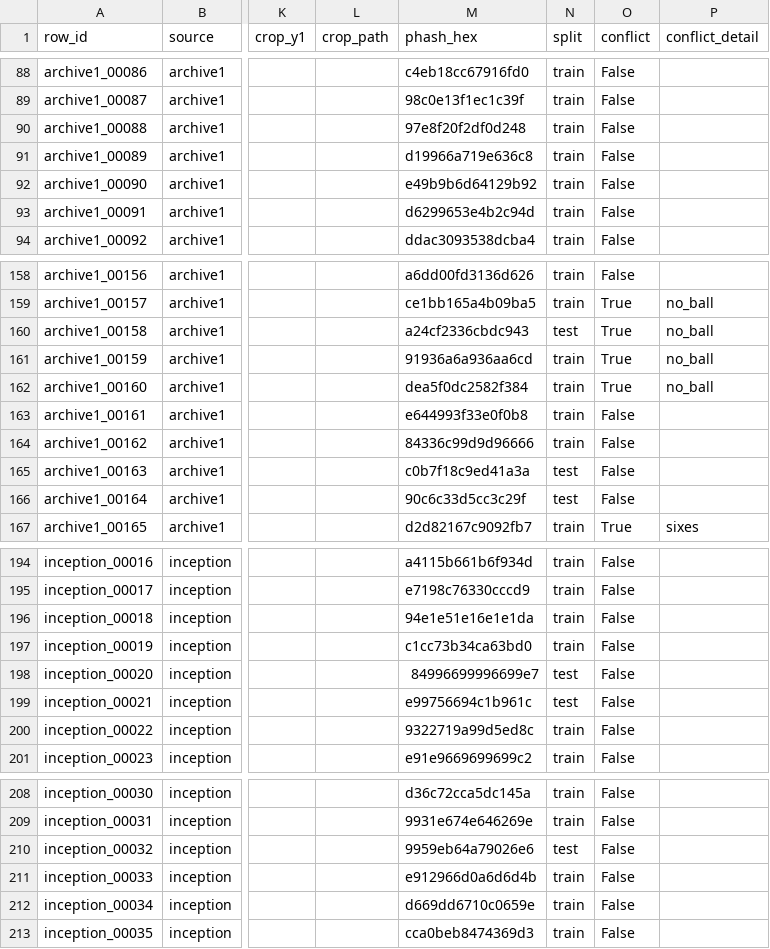
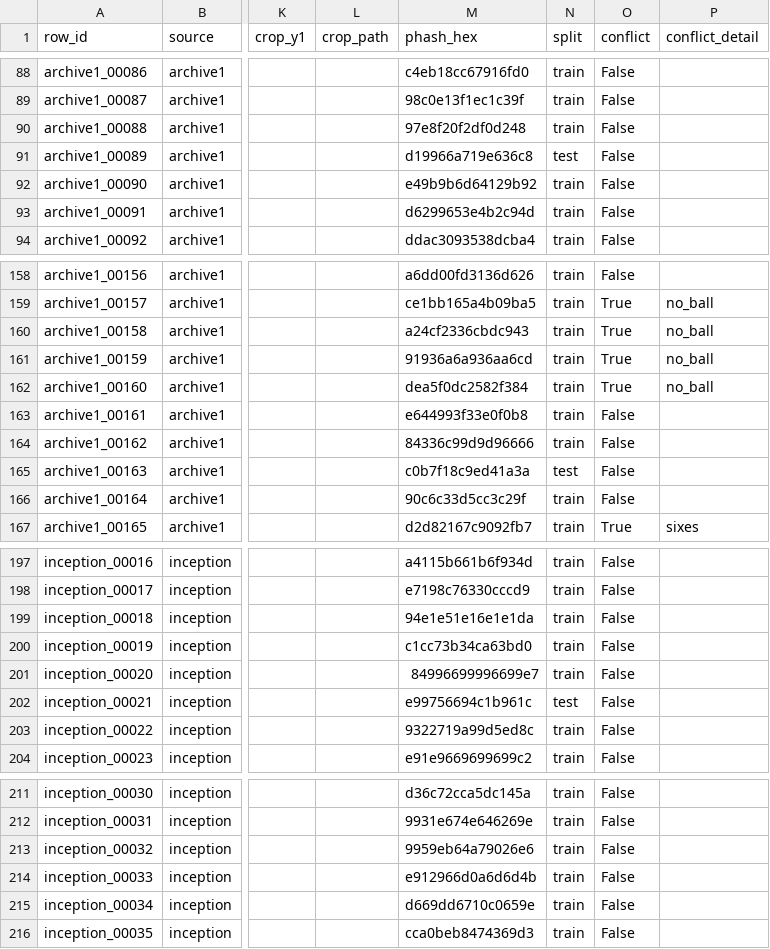
Before and after one commit to divyanshxyz/cricket-umpire-recognition, a CSV file: data/processed/manifest.csv, drawn as a sheet; only a part is shown, gaps mark what is left out; addresses are those after the commit; the diff covers the shown part only; the diff names each change by its address in the sheet, - before the commit and + after, or states it on an @@ line.

Commit message:
chore(01): absorb datasets/four source (999.1 collect-more-Four follow-up) — register filename-label source, re-ingest 3 images, Four 21->24 (19 train / 5 test), split guard holds, 0 cross-split leaks; features.npz rebuilt 418 ok + 6 typed no_person = 424, new manifest sha256 in param block

```diff
--- a/data/processed/manifest.csv
+++ b/data/processed/manifest.csv
-N91 (split): train
+N91 (split): test
-N160 (split): test
+N160 (split): train
-N166 (split): test
+N166 (split): train
-N201 (split): test
+N201 (split): train
-N213 (split): test
+N213 (split): train
```
Also changed, not shown: 3 added rows and 27 edited cells elsewhere in this file, 3 other files.
